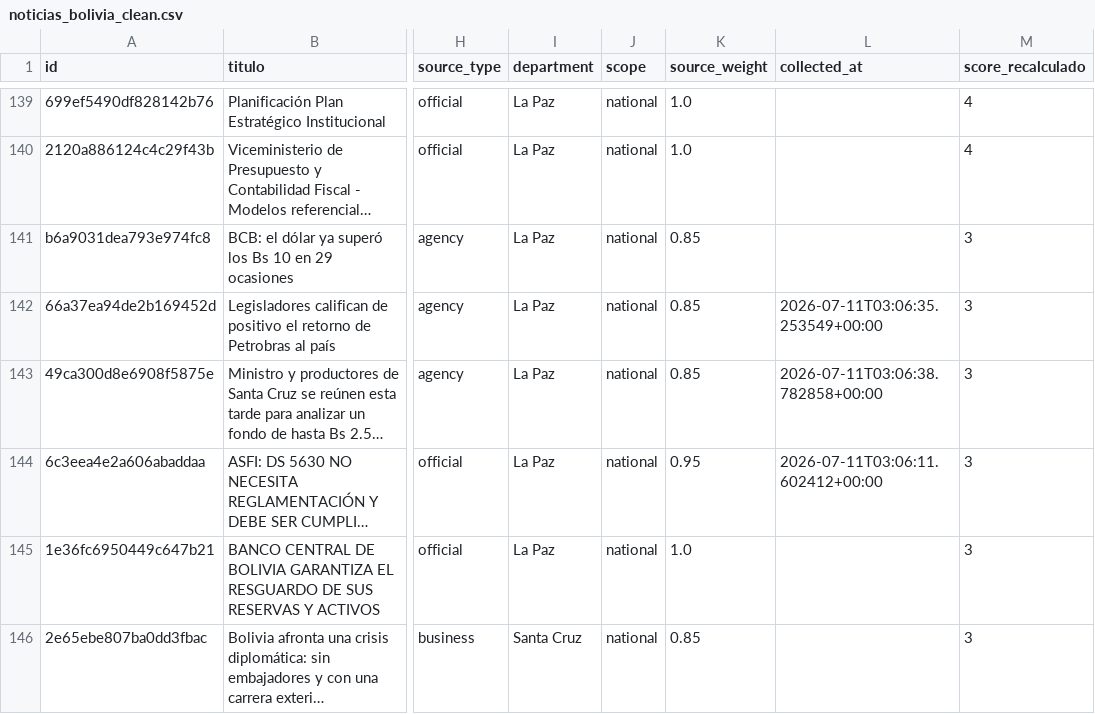
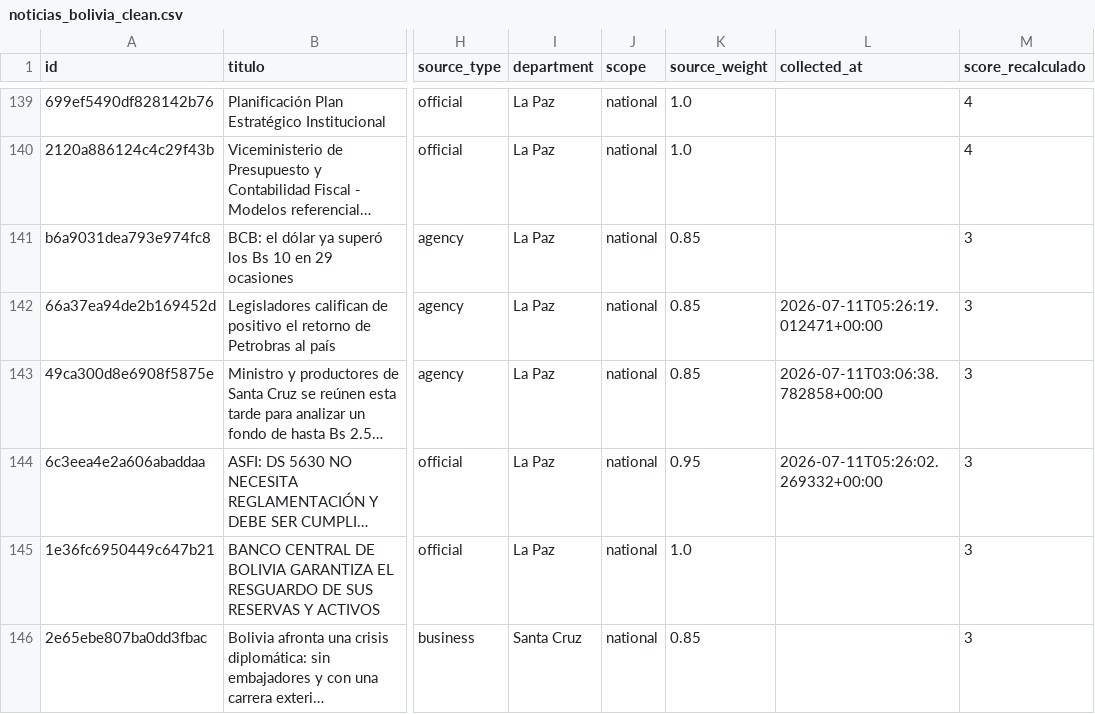
Before and after one commit to paul-pinto/TerMacroMetro, a CSV file: data/bolivia/noticias_bolivia_clean.csv, drawn as a sheet; only a part is shown, gaps mark what is left out; long unchanged cells end in …; the diff covers the shown part only; the diff names each change by its address in the sheet, - before the commit and + after, or states it on an @@ line.

```diff
--- a/data/bolivia/noticias_bolivia_clean.csv
+++ b/data/bolivia/noticias_bolivia_clean.csv
-L142 (collected_at): 2026-07-11T03:06:35.253549+00:00
+L142 (collected_at): 2026-07-11T05:26:19.012471+00:00
-L144 (collected_at): 2026-07-11T03:06:11.602412+00:00
+L144 (collected_at): 2026-07-11T05:26:02.269332+00:00
```
Also changed, not shown: 1 added row and 16 edited cells elsewhere in this file, data/bolivia/noticias_bolivia.csv, data/bolivia/noticias_bolivia_analizadas.csv, 10 other files.
